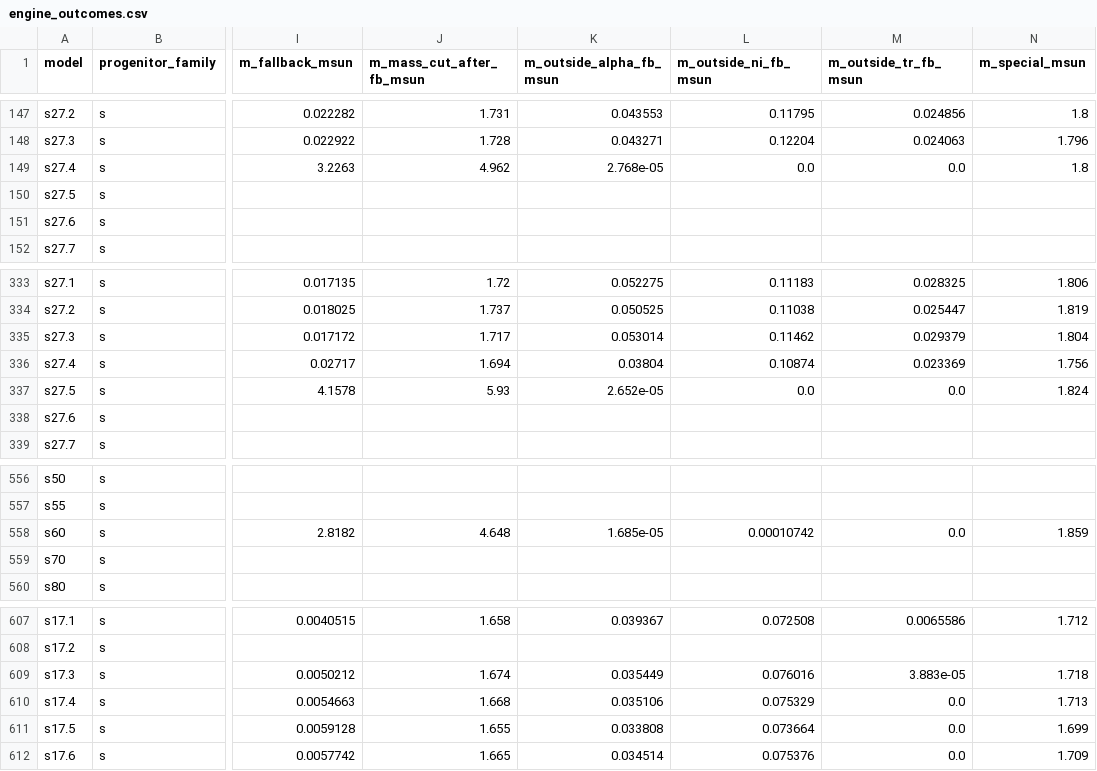
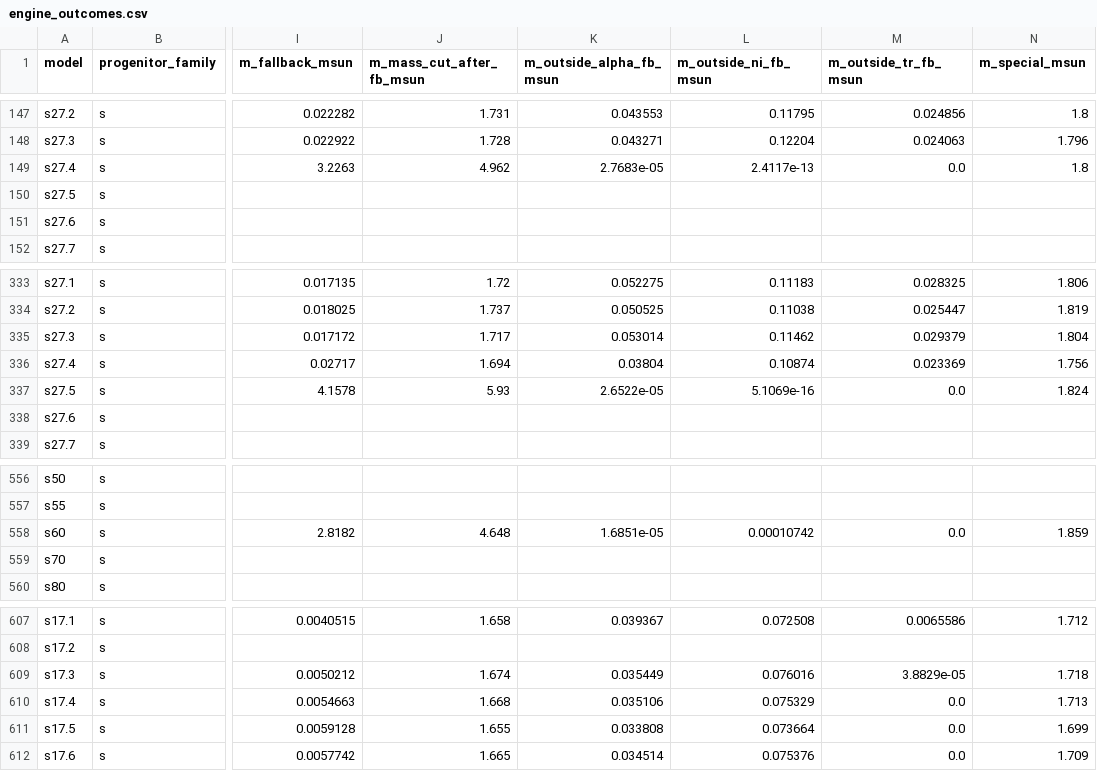
Before and after one commit to FedeMoroni/stellar-collapse-classification, a CSV file: data/silver/engine_outcomes.csv, drawn as a sheet; only a part is shown, gaps mark what is left out; the diff covers the shown part only; the diff names each change by its address in the sheet, - before the commit and + after, or states it on an @@ line.

```diff
--- a/data/silver/engine_outcomes.csv
+++ b/data/silver/engine_outcomes.csv
-K149 (m_outside_alpha_fb_msun): 2.768e-05
+K149 (m_outside_alpha_fb_msun): 2.7683e-05
-L149 (m_outside_ni_fb_msun): 0.0
+L149 (m_outside_ni_fb_msun): 2.4117e-13
-K337 (m_outside_alpha_fb_msun): 2.652e-05
+K337 (m_outside_alpha_fb_msun): 2.6522e-05
-L337 (m_outside_ni_fb_msun): 0.0
+L337 (m_outside_ni_fb_msun): 5.1069e-16
-K558 (m_outside_alpha_fb_msun): 1.685e-05
+K558 (m_outside_alpha_fb_msun): 1.6851e-05
-M609 (m_outside_tr_fb_msun): 3.883e-05
+M609 (m_outside_tr_fb_msun): 3.8829e-05
```
Also changed, not shown: 16 edited cells elsewhere in this file, 5 other files.
